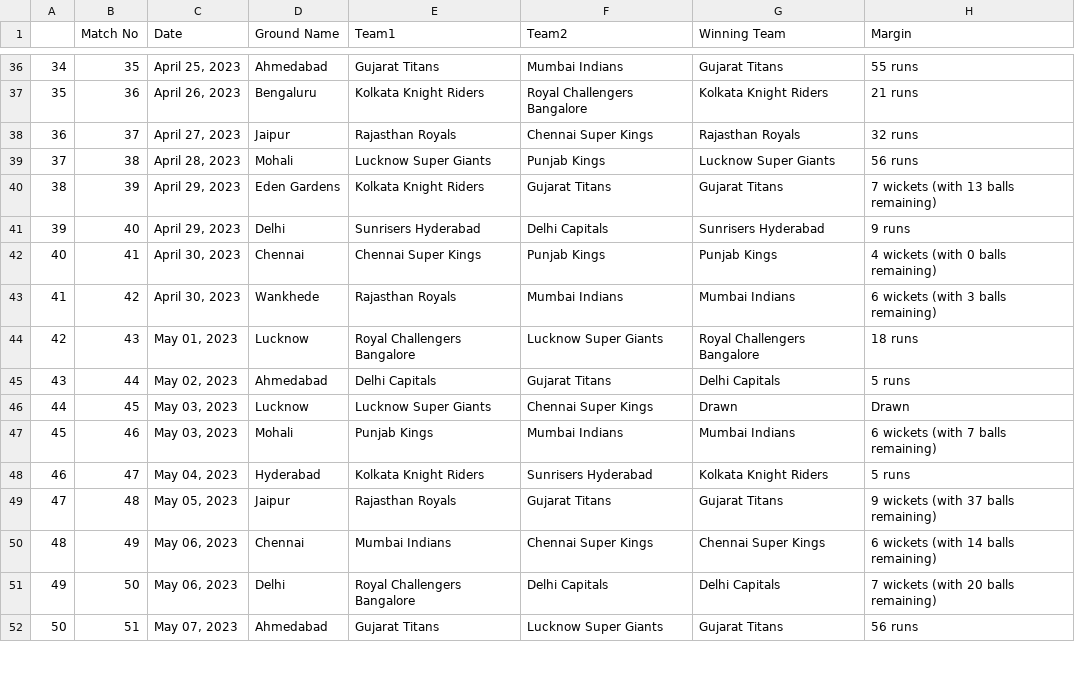
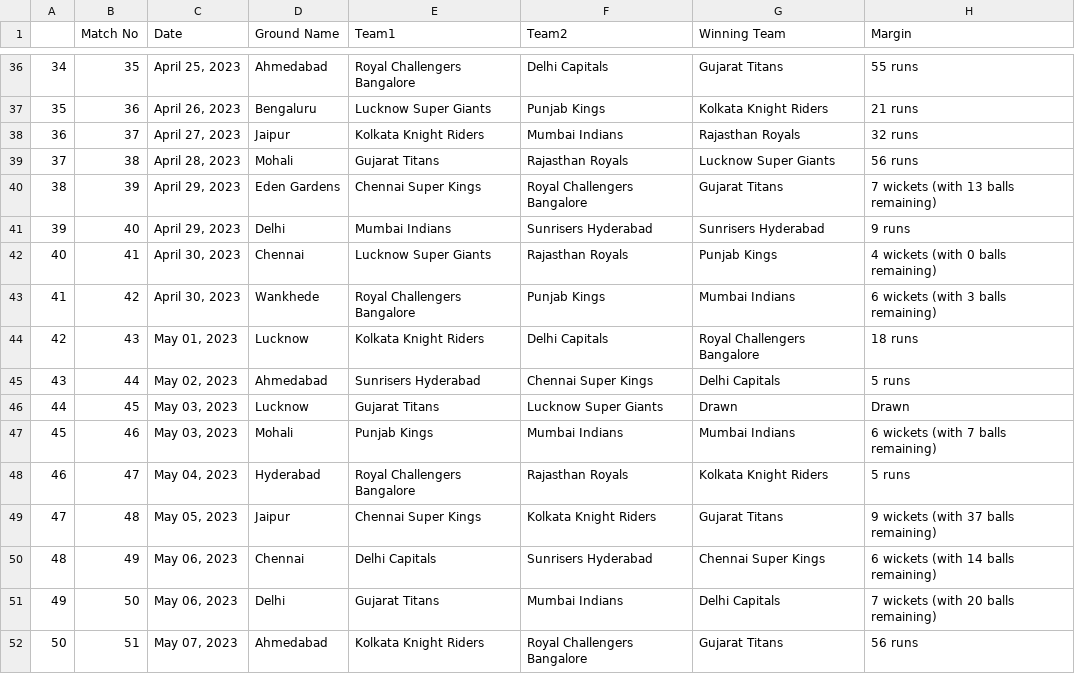
Before and after one commit to araziqedhi/Data-Analytics-and-Scrapping-Projects, a CSV file: IPL-Data-Analytics-Project/Match_Results.csv, drawn as a sheet; only a part is shown, gaps mark what is left out; the diff covers the shown part only.

```diff
--- a/IPL-Data-Analytics-Project/Match_Results.csv
+++ b/IPL-Data-Analytics-Project/Match_Results.csv
@@ -36,17 +36,17 @@
-34,35,"April 25, 2023",Ahmedabad,Gujarat Titans,Mumbai Indians,Gujarat Titans,55 runs
-35,36,"April 26, 2023",Bengaluru,Kolkata Knight Riders,Royal Challengers Bangalore,Kolkata Knight Riders,21 runs
-36,37,"April 27, 2023",Jaipur,Rajasthan Royals,Chennai Super Kings,Rajasthan Royals,32 runs
-37,38,"April 28, 2023",Mohali,Lucknow Super Giants,Punjab Kings,Lucknow Super Giants,56 runs
-38,39,"April 29, 2023",Eden Gardens,Kolkata Knight Riders,Gujarat Titans,Gujarat Titans,7 wickets (with 13 balls remaining)
-39,40,"April 29, 2023",Delhi,Sunrisers Hyderabad,Delhi Capitals,Sunrisers Hyderabad,9 runs
-40,41,"April 30, 2023",Chennai,Chennai Super Kings,Punjab Kings,Punjab Kings,4 wickets (with 0 balls remaining)
-41,42,"April 30, 2023",Wankhede,Rajasthan Royals,Mumbai Indians,Mumbai Indians,6 wickets (with 3 balls remaining)
-42,43,"May 01, 2023",Lucknow,Royal Challengers Bangalore,Lucknow Super Giants,Royal Challengers Bangalore,18 runs
-43,44,"May 02, 2023",Ahmedabad,Delhi Capitals,Gujarat Titans,Delhi Capitals,5 runs
-44,45,"May 03, 2023",Lucknow,Lucknow Super Giants,Chennai Super Kings,Drawn,Drawn
+34,35,"April 25, 2023",Ahmedabad,Royal Challengers Bangalore,Delhi Capitals,Gujarat Titans,55 runs
+35,36,"April 26, 2023",Bengaluru,Lucknow Super Giants,Punjab Kings,Kolkata Knight Riders,21 runs
+36,37,"April 27, 2023",Jaipur,Kolkata Knight Riders,Mumbai Indians,Rajasthan Royals,32 runs
+37,38,"April 28, 2023",Mohali,Gujarat Titans,Rajasthan Royals,Lucknow Super Giants,56 runs
+38,39,"April 29, 2023",Eden Gardens,Chennai Super Kings,Royal Challengers Bangalore,Gujarat Titans,7 wickets (with 13 balls remaining)
+39,40,"April 29, 2023",Delhi,Mumbai Indians,Sunrisers Hyderabad,Sunrisers Hyderabad,9 runs
+40,41,"April 30, 2023",Chennai,Lucknow Super Giants,Rajasthan Royals,Punjab Kings,4 wickets (with 0 balls remaining)
+41,42,"April 30, 2023",Wankhede,Royal Challengers Bangalore,Punjab Kings,Mumbai Indians,6 wickets (with 3 balls remaining)
+42,43,"May 01, 2023",Lucknow,Kolkata Knight Riders,Delhi Capitals,Royal Challengers Bangalore,18 runs
+43,44,"May 02, 2023",Ahmedabad,Sunrisers Hyderabad,Chennai Super Kings,Delhi Capitals,5 runs
+44,45,"May 03, 2023",Lucknow,Gujarat Titans,Lucknow Super Giants,Drawn,Drawn
 45,46,"May 03, 2023",Mohali,Punjab Kings,Mumbai Indians,Mumbai Indians,6 wickets (with 7 balls remaining)
-46,47,"May 04, 2023",Hyderabad,Kolkata Knight Riders,Sunrisers Hyderabad,Kolkata Knight Riders,5 runs
-47,48,"May 05, 2023",Jaipur,Rajasthan Royals,Gujarat Titans,Gujarat Titans,9 wickets (with 37 balls remaining)
-48,49,"May 06, 2023",Chennai,Mumbai Indians,Chennai Super Kings,Chennai Super Kings,6 wickets (with 14 balls remaining)
-49,50,"May 06, 2023",Delhi,Royal Challengers Bangalore,Delhi Capitals,Delhi Capitals,7 wickets (with 20 balls remaining)
-50,51,"May 07, 2023",Ahmedabad,Gujarat Titans,Lucknow Super Giants,Gujarat Titans,56 runs
+46,47,"May 04, 2023",Hyderabad,Royal Challengers Bangalore,Rajasthan Royals,Kolkata Knight Riders,5 runs
+47,48,"May 05, 2023",Jaipur,Chennai Super Kings,Kolkata Knight Riders,Gujarat Titans,9 wickets (with 37 balls remaining)
+48,49,"May 06, 2023",Chennai,Delhi Capitals,Sunrisers Hyderabad,Chennai Super Kings,6 wickets (with 14 balls remaining)
+49,50,"May 06, 2023",Delhi,Gujarat Titans,Mumbai Indians,Delhi Capitals,7 wickets (with 20 balls remaining)
+50,51,"May 07, 2023",Ahmedabad,Kolkata Knight Riders,Royal Challengers Bangalore,Gujarat Titans,56 runs
```
Also changed, not shown: 103 edited cells elsewhere in this file, IPL-Data-Analytics-Project/Player_Info.csv, IPL-Data-Analytics-Project/match_data.csv, 4 other files.
